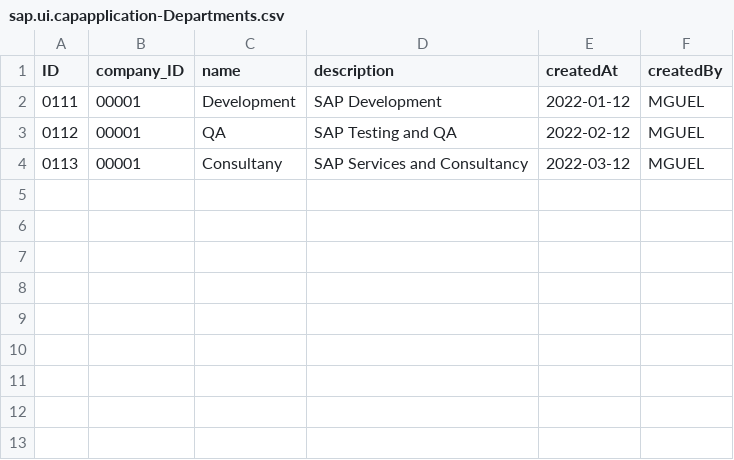
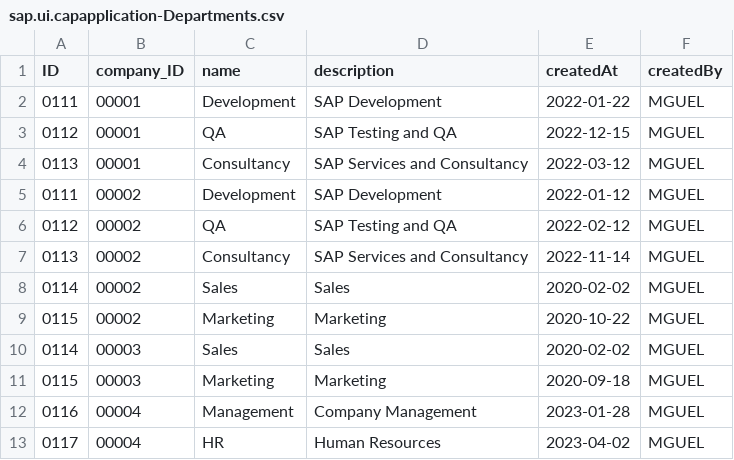
Before and after one commit to merveguel/capbasics, a CSV file: db/data/sap.ui.capapplication-Departments.csv, drawn as a sheet.

```diff
--- a/db/data/sap.ui.capapplication-Departments.csv
+++ b/db/data/sap.ui.capapplication-Departments.csv
@@ -1,4 +1,13 @@
 ID;company_ID;name;description;createdAt;createdBy
-0111;00001;Development;SAP Development;2022-01-12;MGUEL
-0112;00001;QA;SAP Testing and QA;2022-02-12;MGUEL
-0113;00001;Consultany;SAP Services and Consultancy;2022-03-12;MGUEL
+0111;00001;Development;SAP Development;2022-01-22;MGUEL
+0112;00001;QA;SAP Testing and QA;2022-12-15;MGUEL
+0113;00001;Consultancy;SAP Services and Consultancy;2022-03-12;MGUEL
+0111;00002;Development;SAP Development;2022-01-12;MGUEL
+0112;00002;QA;SAP Testing and QA;2022-02-12;MGUEL
+0113;00002;Consultancy;SAP Services and Consultancy;2022-11-14;MGUEL
+0114;00002;Sales;Sales;2020-02-02;MGUEL
+0115;00002;Marketing;Marketing;2020-10-22;MGUEL
+0114;00003;Sales;Sales;2020-02-02;MGUEL
+0115;00003;Marketing;Marketing;2020-09-18;MGUEL
+0116;00004;Management;Company Management;2023-01-28;MGUEL
+0117;00004;HR;Human Resources;2023-04-02;MGUEL
```
Also changed, not shown: 1 other file.
